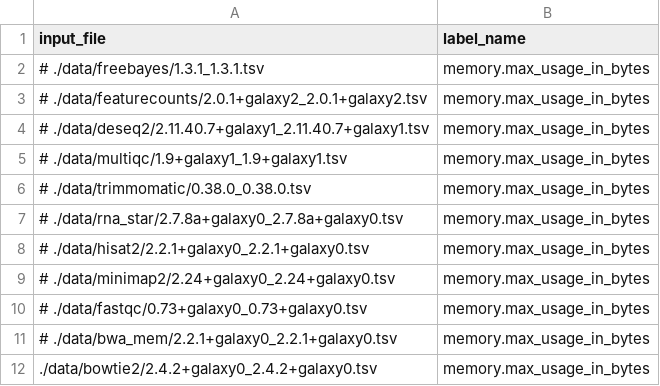
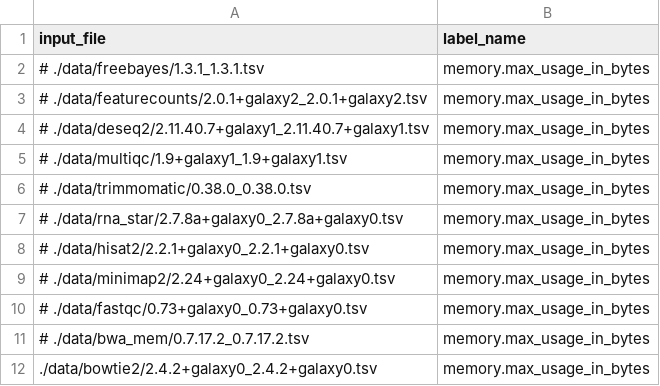
Before and after one commit to kxk302/galaxy_job_analysis, a CSV file: config/inputs_file_mem_v1.0.csv, drawn as a sheet.

```diff
--- a/config/inputs_file_mem_v1.0.csv
+++ b/config/inputs_file_mem_v1.0.csv
@@ -10,3 +10,3 @@ input_file,label_name
 # ./data/fastqc/0.73+galaxy0_0.73+galaxy0.tsv,memory.max_usage_in_bytes
-# ./data/bwa_mem/2.2.1+galaxy0_2.2.1+galaxy0.tsv,memory.max_usage_in_bytes
+# ./data/bwa_mem/0.7.17.2_0.7.17.2.tsv,memory.max_usage_in_bytes
 ./data/bowtie2/2.4.2+galaxy0_2.4.2+galaxy0.tsv,memory.max_usage_in_bytes
```
Also changed, not shown: config/inputs_file_cpu_v1.0.csv, 1 other file.
